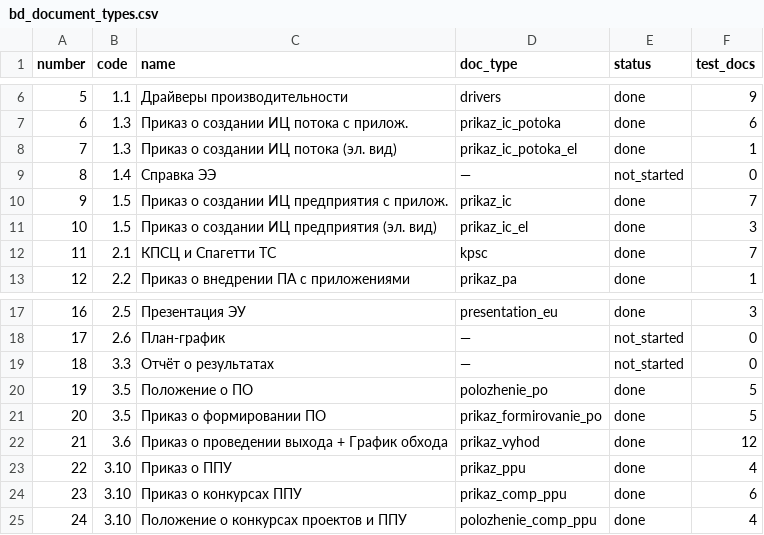
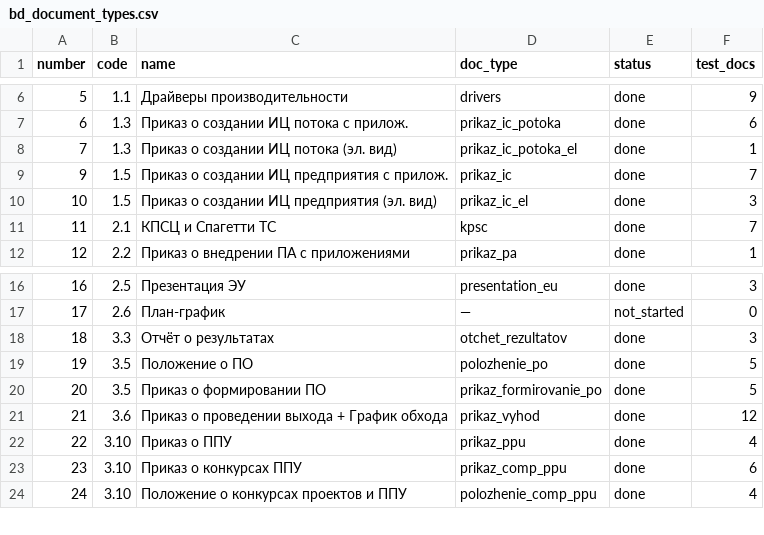
Before and after one commit to Maskedxxx/mos_analiz, a CSV file: docs/bd_document_types.csv, drawn as a sheet; only a part is shown, gaps mark what is left out.

```diff
--- a/docs/bd_document_types.csv
+++ b/docs/bd_document_types.csv
@@ -8,3 +8,2 @@ number,code,name,doc_type,status,test_docs
 7,1.3,Приказ о создании ИЦ потока (эл. вид),prikaz_ic_potoka_el,done,1
-8,1.4,Справка ЭЭ,—,not_started,0
 9,1.5,Приказ о создании ИЦ предприятия с прилож.,prikaz_ic,done,7
@@ -18,3 +17,3 @@ number,code,name,doc_type,status,test_docs
 17,2.6,План-график,—,not_started,0
-18,3.3,Отчёт о результатах,—,not_started,0
+18,3.3,Отчёт о результатах,otchet_rezultatov,done,3
 19,3.5,Положение о ПО,polozhenie_po,done,5
```
Also changed, not shown: 18 other files.
